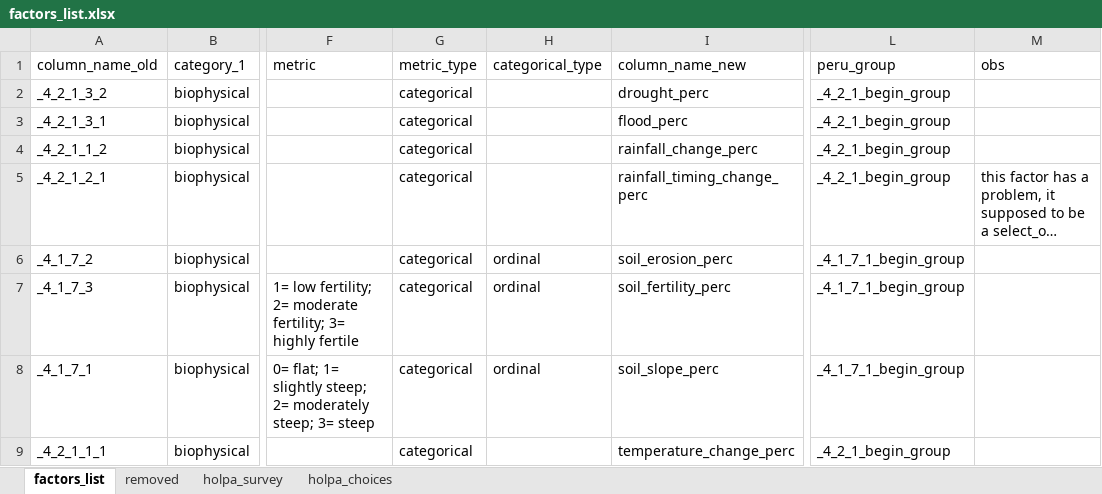
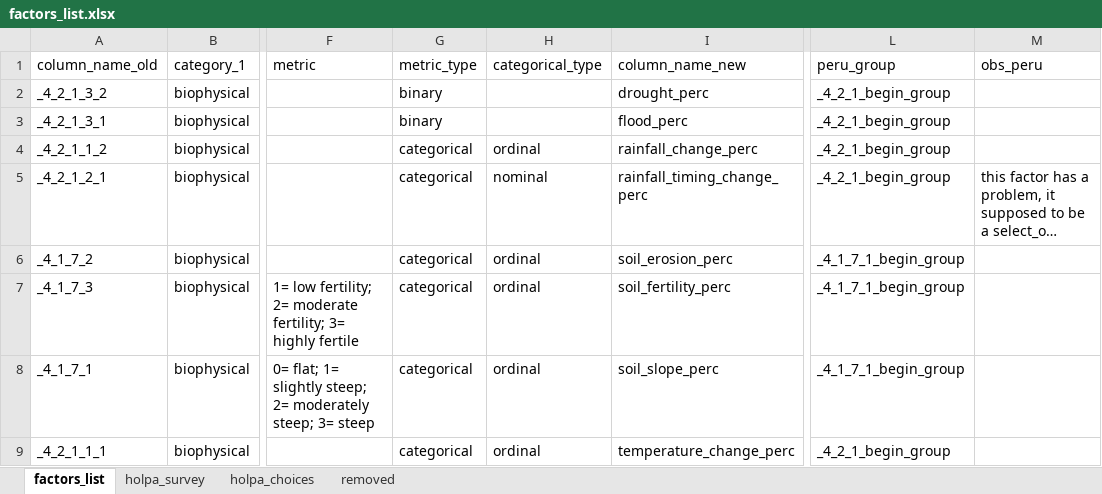
Before and after one commit to andreacsanchezb10/HOLPA_factors_influencing_adoption_dfs, an Excel workbook: factors_list.xlsx, sheet factors_list, drawn as a sheet; only a part is shown, gaps mark what is left out; long unchanged cells end in …; values as stored, in another font and other column widths than the file's, no cell formats; the diff covers the shown part only; the diff names each change by its address in the sheet, - before the commit and + after, or states it on an @@ line.

Commit message:
adding factors and calculating new factors

```diff
--- a/factors_list.xlsx (sheet factors_list)
+++ b/factors_list.xlsx (sheet factors_list)
@@ sheet tab order changed: factors_list | holpa_survey | holpa_choices | removed @@
-M1: obs
+M1: obs_peru
-G2:G3 (metric_type): categorical
+G2:G3 (metric_type): binary
-H4 (categorical_type): (empty)
+H4 (categorical_type): ordinal
-H5 (categorical_type): (empty)
+H5 (categorical_type): nominal
-H9 (categorical_type): (empty)
+H9 (categorical_type): ordinal
```
Also changed, not shown: 49 added rows, 10 removed rows, 4 moved rows and 90 edited cells elsewhere in this sheet, sheet holpa_survey, sheet holpa_choices, cell formats, hidden cells, 4 other files.
